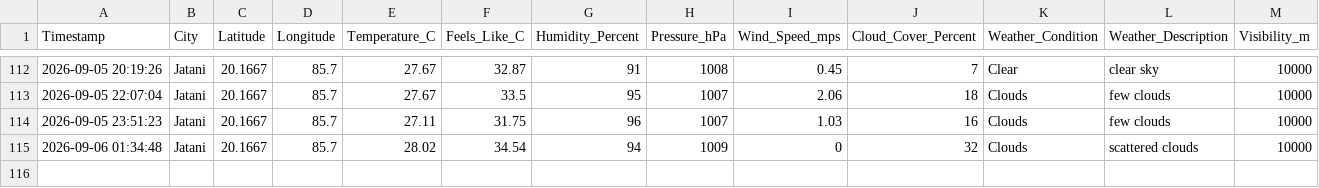
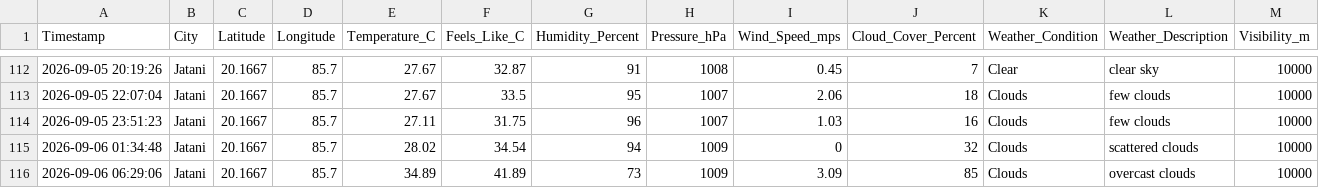
Before and after one commit to biswal-prem-5677/weather-realtime, a CSV file: weather_realtime.csv, drawn as a sheet; only a part is shown, gaps mark what is left out.

```diff
--- a/weather_realtime.csv
+++ b/weather_realtime.csv
@@ -115 +115,2 @@ Timestamp,City,Latitude,Longitude,Temperature_C,Feels_Like_C,Humidity_Percent,Pr
 2026-09-06 01:34:48,Jatani,20.1667,85.7,28.02,34.54,94,1009,0,32,Clouds,scattered clouds,10000
+2026-09-06 06:29:06,Jatani,20.1667,85.7,34.89,41.89,73,1009,3.09,85,Clouds,overcast clouds,10000
```
